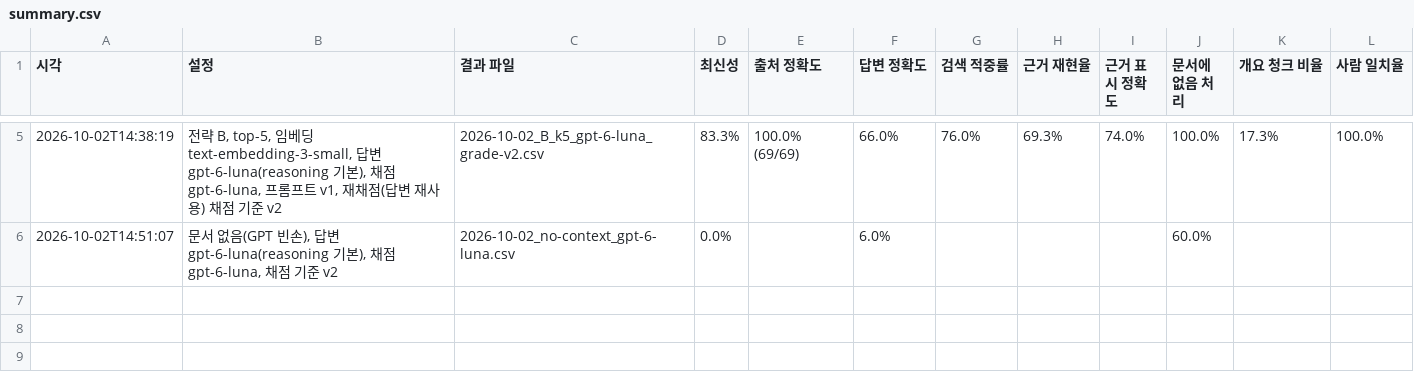
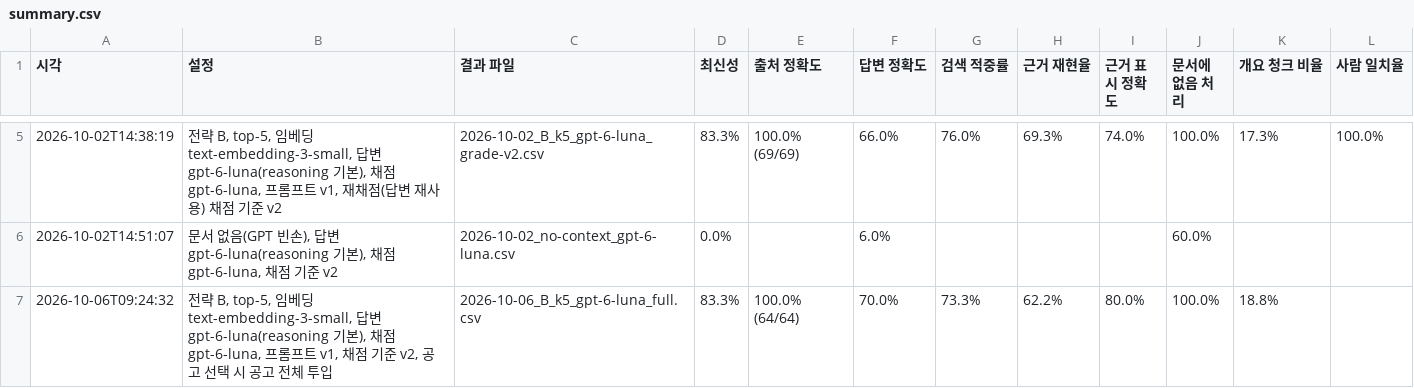
Before and after one commit to soyim04/jobposting-rag-chatbot, a CSV file: eval/results/summary.csv, drawn as a sheet; only a part is shown, gaps mark what is left out.

```diff
--- a/eval/results/summary.csv
+++ b/eval/results/summary.csv
@@ -6 +6,2 @@
 2026-10-02T14:51:07,"문서 없음(GPT 빈손), 답변 gpt-6-luna(reasoning 기본), 채점 gpt-6-luna, 채점 기준 v2",2026-10-02_no-context_gpt-6-luna.csv,0.0%,,6.0%,,,,60.0%,,
+2026-10-06T09:24:32,"전략 B, top-5, 임베딩 text-embedding-3-small, 답변 gpt-6-luna(reasoning 기본), 채점 gpt-6-luna, 프롬프트 v1, 채점 기준 v2, 공고 선택 시 공고 전체 투입",2026-10-06_B_k5_gpt-6-luna_full.csv,83.3%,100.0% (64/64),70.0%,73.3%,62.2%,80.0%,100.0%,18.8%,
```
Also changed, not shown: eval/usage_log.csv, 3 other files.
